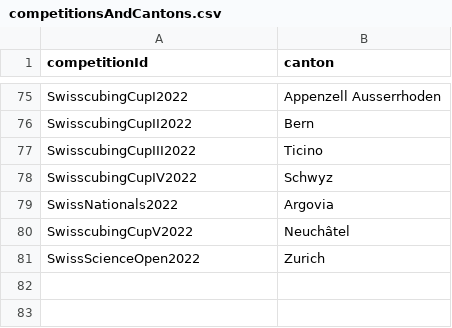
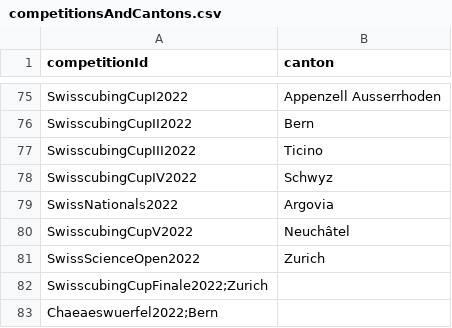
Before and after one commit to Pasqui03/WCA-statistics, a CSV file: Swiss statistics/comps in canton/competitionsAndCantons.csv, drawn as a sheet; only a part is shown, gaps mark what is left out; the diff names each change by its address in the sheet, - before the commit and + after, or states it on an @@ line.

Commit message:
Update competitionsAndCantons.csv

```diff
--- a/Swiss statistics/comps in canton/competitionsAndCantons.csv
+++ b/Swiss statistics/comps in canton/competitionsAndCantons.csv
+row 82: SwisscubingCupFinale2022;Zurich
+row 83: Chaeaeswuerfel2022;Bern
```
